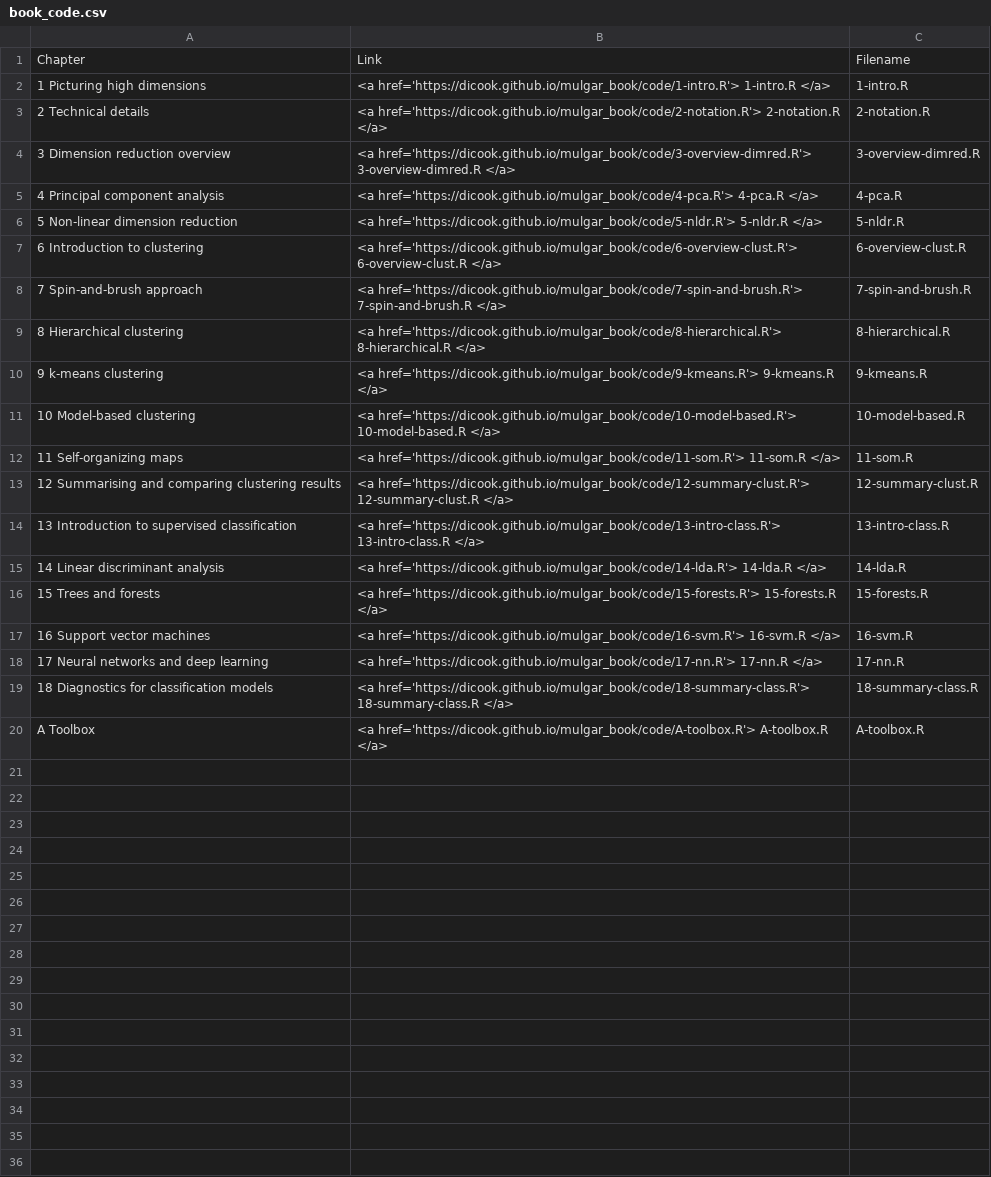
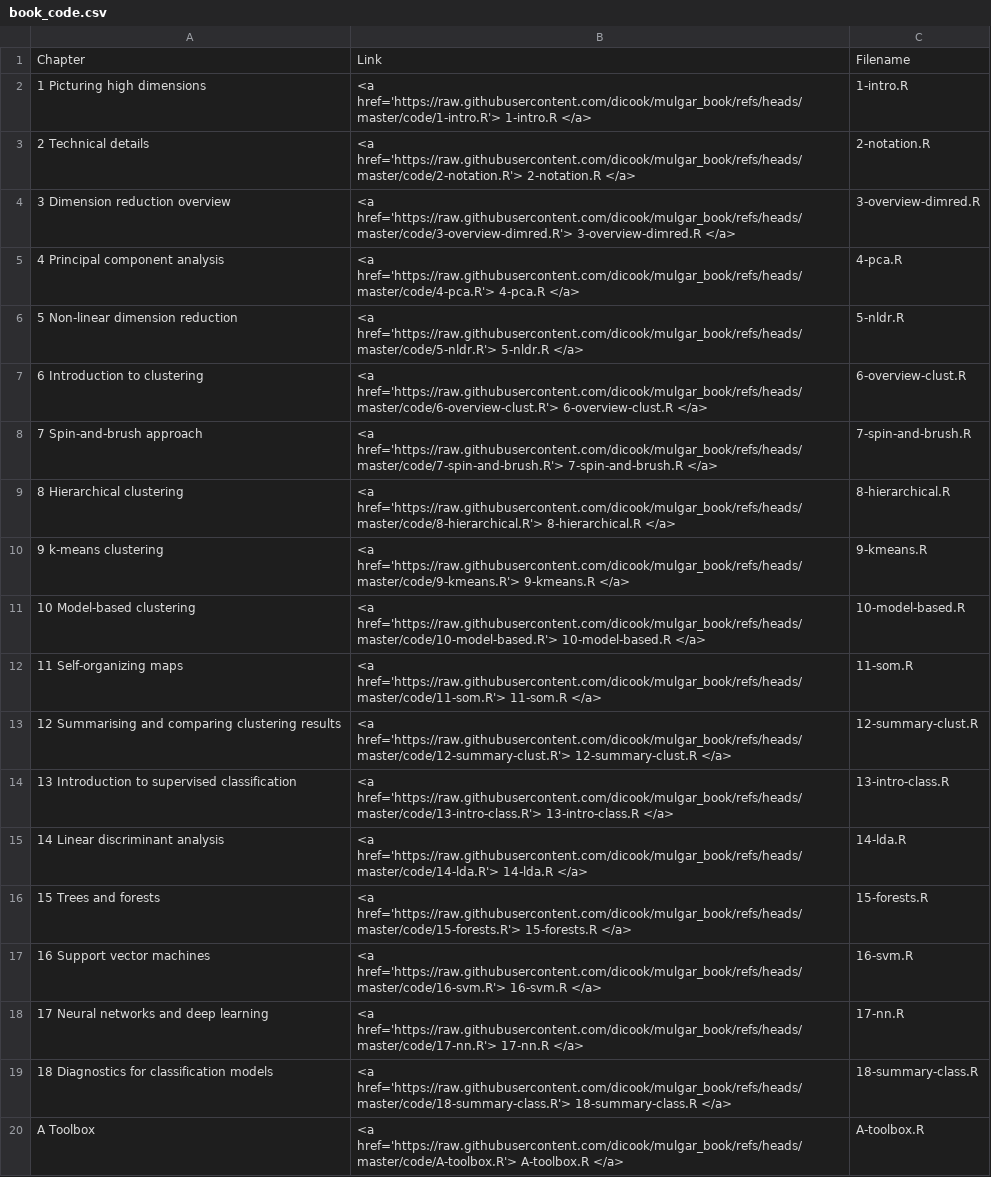
Before and after one commit to dicook/mulgar_book, a CSV file: misc/book_code.csv, drawn as a sheet.

```diff
--- a/misc/book_code.csv
+++ b/misc/book_code.csv
@@ -1,20 +1,20 @@
 Chapter,Link,Filename
-"1 Picturing high dimensions	",<a href='https://dicook.github.io/mulgar_book/code/1-intro.R'> 1-intro.R </a>,1-intro.R
-"2 Technical details	",<a href='https://dicook.github.io/mulgar_book/code/2-notation.R'> 2-notation.R </a>,2-notation.R
-3 Dimension reduction overview,<a href='https://dicook.github.io/mulgar_book/code/3-overview-dimred.R'> 3-overview-dimred.R </a>,3-overview-dimred.R
-4 Principal component analysis,<a href='https://dicook.github.io/mulgar_book/code/4-pca.R'> 4-pca.R </a>,4-pca.R
-5 Non-linear dimension reduction,<a href='https://dicook.github.io/mulgar_book/code/5-nldr.R'> 5-nldr.R </a>,5-nldr.R
-6 Introduction to clustering,<a href='https://dicook.github.io/mulgar_book/code/6-overview-clust.R'> 6-overview-clust.R </a>,6-overview-clust.R
-7 Spin-and-brush approach,<a href='https://dicook.github.io/mulgar_book/code/7-spin-and-brush.R'> 7-spin-and-brush.R </a>,7-spin-and-brush.R
-8 Hierarchical clustering,<a href='https://dicook.github.io/mulgar_book/code/8-hierarchical.R'> 8-hierarchical.R </a>,8-hierarchical.R
-9 k-means clustering,<a href='https://dicook.github.io/mulgar_book/code/9-kmeans.R'> 9-kmeans.R </a>,9-kmeans.R
-10 Model-based clustering,<a href='https://dicook.github.io/mulgar_book/code/10-model-based.R'> 10-model-based.R </a>,10-model-based.R
-11 Self-organizing maps,<a href='https://dicook.github.io/mulgar_book/code/11-som.R'> 11-som.R </a>,11-som.R
-12 Summarising and comparing clustering results,<a href='https://dicook.github.io/mulgar_book/code/12-summary-clust.R'> 12-summary-clust.R </a>,12-summary-clust.R
-13 Introduction to supervised classification,<a href='https://dicook.github.io/mulgar_book/code/13-intro-class.R'> 13-intro-class.R </a>,13-intro-class.R
-14 Linear discriminant analysis,<a href='https://dicook.github.io/mulgar_book/code/14-lda.R'> 14-lda.R </a>,14-lda.R
-15 Trees and forests,<a href='https://dicook.github.io/mulgar_book/code/15-forests.R'> 15-forests.R </a>,15-forests.R
-16 Support vector machines,<a href='https://dicook.github.io/mulgar_book/code/16-svm.R'> 16-svm.R </a>,16-svm.R
-17 Neural networks and deep learning,<a href='https://dicook.github.io/mulgar_book/code/17-nn.R'> 17-nn.R </a>,17-nn.R
-18 Diagnostics for classification models,<a href='https://dicook.github.io/mulgar_book/code/18-summary-class.R'> 18-summary-class.R </a>,18-summary-class.R
-A Toolbox,<a href='https://dicook.github.io/mulgar_book/code/A-toolbox.R'> A-toolbox.R </a>,A-toolbox.R
+"1 Picturing high dimensions	",<a href='https://raw.githubusercontent.com/dicook/mulgar_book/refs/heads/master/code/1-intro.R'> 1-intro.R </a>,1-intro.R
+"2 Technical details	",<a href='https://raw.githubusercontent.com/dicook/mulgar_book/refs/heads/master/code/2-notation.R'> 2-notation.R </a>,2-notation.R
+3 Dimension reduction overview,<a href='https://raw.githubusercontent.com/dicook/mulgar_book/refs/heads/master/code/3-overview-dimred.R'> 3-overview-dimred.R </a>,3-overview-dimred.R
+4 Principal component analysis,<a href='https://raw.githubusercontent.com/dicook/mulgar_book/refs/heads/master/code/4-pca.R'> 4-pca.R </a>,4-pca.R
+5 Non-linear dimension reduction,<a href='https://raw.githubusercontent.com/dicook/mulgar_book/refs/heads/master/code/5-nldr.R'> 5-nldr.R </a>,5-nldr.R
+6 Introduction to clustering,<a href='https://raw.githubusercontent.com/dicook/mulgar_book/refs/heads/master/code/6-overview-clust.R'> 6-overview-clust.R </a>,6-overview-clust.R
+7 Spin-and-brush approach,<a href='https://raw.githubusercontent.com/dicook/mulgar_book/refs/heads/master/code/7-spin-and-brush.R'> 7-spin-and-brush.R </a>,7-spin-and-brush.R
+8 Hierarchical clustering,<a href='https://raw.githubusercontent.com/dicook/mulgar_book/refs/heads/master/code/8-hierarchical.R'> 8-hierarchical.R </a>,8-hierarchical.R
+9 k-means clustering,<a href='https://raw.githubusercontent.com/dicook/mulgar_book/refs/heads/master/code/9-kmeans.R'> 9-kmeans.R </a>,9-kmeans.R
+10 Model-based clustering,<a href='https://raw.githubusercontent.com/dicook/mulgar_book/refs/heads/master/code/10-model-based.R'> 10-model-based.R </a>,10-model-based.R
+11 Self-organizing maps,<a href='https://raw.githubusercontent.com/dicook/mulgar_book/refs/heads/master/code/11-som.R'> 11-som.R </a>,11-som.R
+12 Summarising and comparing clustering results,<a href='https://raw.githubusercontent.com/dicook/mulgar_book/refs/heads/master/code/12-summary-clust.R'> 12-summary-clust.R </a>,12-summary-clust.R
+13 Introduction to supervised classification,<a href='https://raw.githubusercontent.com/dicook/mulgar_book/refs/heads/master/code/13-intro-class.R'> 13-intro-class.R </a>,13-intro-class.R
+14 Linear discriminant analysis,<a href='https://raw.githubusercontent.com/dicook/mulgar_book/refs/heads/master/code/14-lda.R'> 14-lda.R </a>,14-lda.R
+15 Trees and forests,<a href='https://raw.githubusercontent.com/dicook/mulgar_book/refs/heads/master/code/15-forests.R'> 15-forests.R </a>,15-forests.R
+16 Support vector machines,<a href='https://raw.githubusercontent.com/dicook/mulgar_book/refs/heads/master/code/16-svm.R'> 16-svm.R </a>,16-svm.R
+17 Neural networks and deep learning,<a href='https://raw.githubusercontent.com/dicook/mulgar_book/refs/heads/master/code/17-nn.R'> 17-nn.R </a>,17-nn.R
+18 Diagnostics for classification models,<a href='https://raw.githubusercontent.com/dicook/mulgar_book/refs/heads/master/code/18-summary-class.R'> 18-summary-class.R </a>,18-summary-class.R
+A Toolbox,<a href='https://raw.githubusercontent.com/dicook/mulgar_book/refs/heads/master/code/A-toolbox.R'> A-toolbox.R </a>,A-toolbox.R
```
Also changed, not shown: 27 other files.
